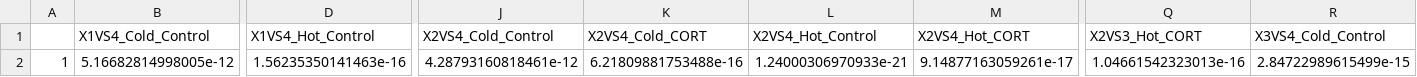
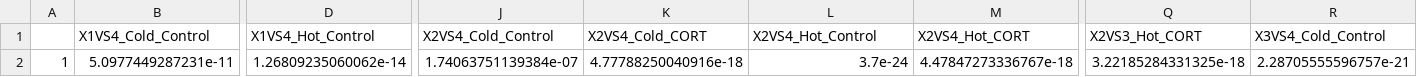
Before and after one commit to Pablo-Recio/CORT-Temp_Numerical, a CSV file: output/Checking/normality_results.csv, drawn as a sheet; only a part is shown, gaps mark what is left out; the diff names each change by its address in the sheet, - before the commit and + after, or states it on an @@ line.

```diff
--- a/output/Checking/normality_results.csv
+++ b/output/Checking/normality_results.csv
-B2 (X1VS4_Cold_Control): 5.16682814998005e-12
+B2 (X1VS4_Cold_Control): 5.0977449287231e-11
-D2 (X1VS4_Hot_Control): 1.56235350141463e-16
+D2 (X1VS4_Hot_Control): 1.26809235060062e-14
-J2 (X2VS4_Cold_Control): 4.28793160818461e-12
+J2 (X2VS4_Cold_Control): 1.74063751139384e-07
-K2 (X2VS4_Cold_CORT): 6.21809881753488e-16
+K2 (X2VS4_Cold_CORT): 4.77788250040916e-18
-L2 (X2VS4_Hot_Control): 1.24000306970933e-21
+L2 (X2VS4_Hot_Control): 3.7e-24
-M2 (X2VS4_Hot_CORT): 9.14877163059261e-17
+M2 (X2VS4_Hot_CORT): 4.47847273336767e-18
-Q2 (X2VS3_Hot_CORT): 1.04661542323013e-16
+Q2 (X2VS3_Hot_CORT): 3.22185284331325e-18
-R2 (X3VS4_Cold_Control): 2.84722989615499e-15
+R2 (X3VS4_Cold_Control): 2.28705555596757e-21
```
Also changed, not shown: 18 other files.
